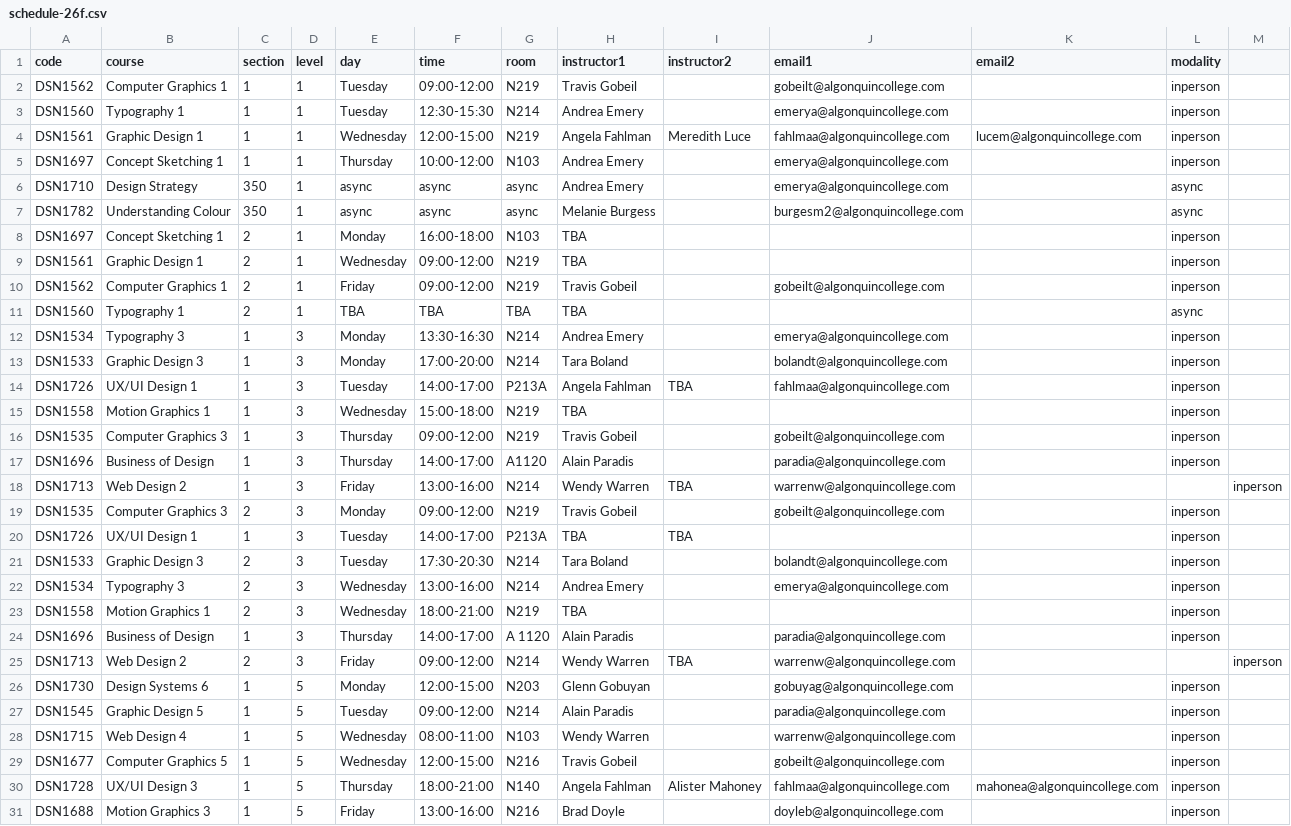
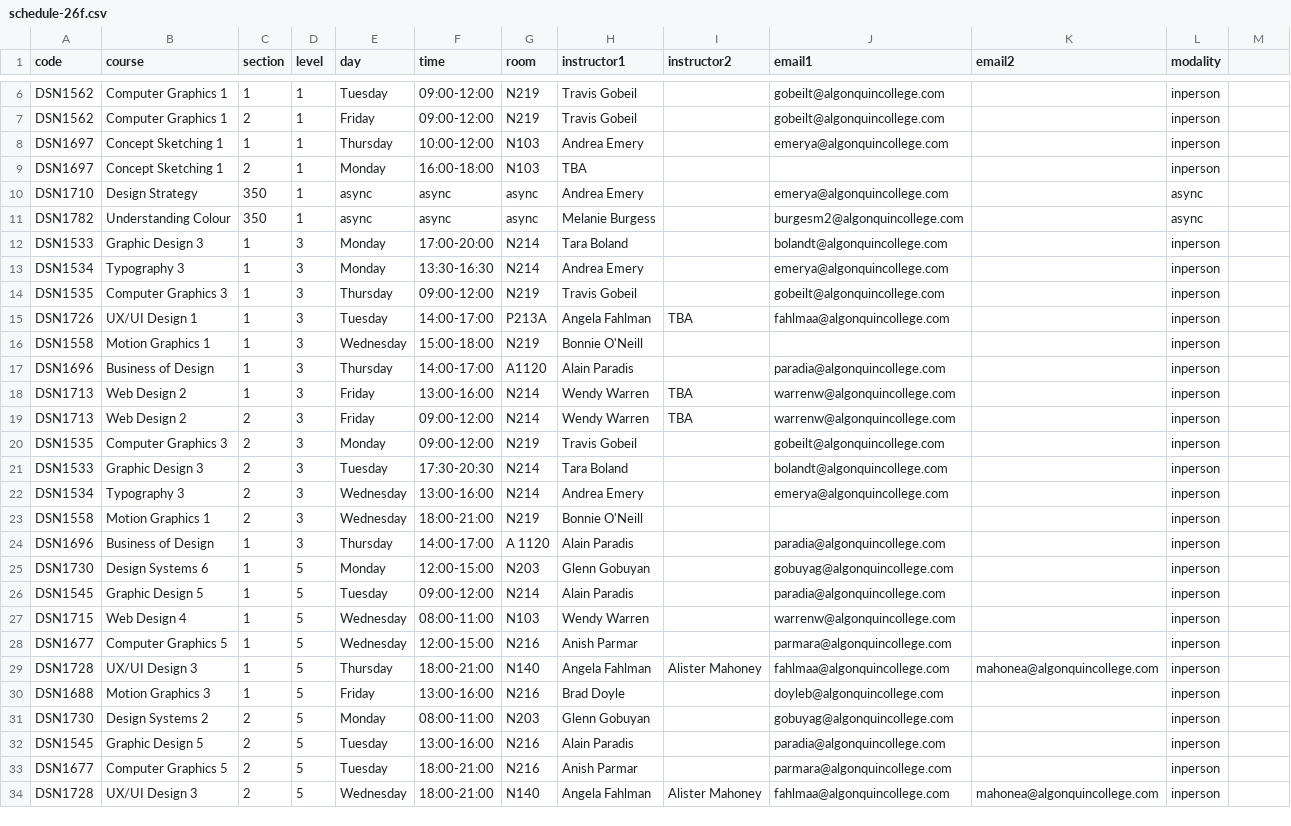
Before and after one commit to algonquindesign/algonquindesign.ca, a CSV file: _data/schedule-26f.csv, drawn as a sheet; only a part is shown, gaps mark what is left out; the shorter side is filled out with more unchanged rows; the diff covers the shown part only.

Commit message:
Update fall schedule sections and instructors
Refreshes `_data/schedule-26f.csv` with section and staffing updates: adds/normalizes level 1 and level 3 section rows, changes DSN1560 section 2 to in-person, assigns Bonnie O'Neill to both DSN1558 sections, switches DSN1677 to Anish Parmar with email, and removes conflicting duplicate entries (including the extra DSN1726 row). Also cleans minor row formatting inconsistencies.

```diff
--- a/_data/schedule-26f.csv
+++ b/_data/schedule-26f.csv
@@ -2,25 +6,20 @@ code,course,section,level,day,time,room,instructor1,instructor2,email1,email2,mo
 DSN1562,Computer Graphics 1,1,1,Tuesday,09:00-12:00,N219,Travis Gobeil,,gobeilt@algonquincollege.com,,inperson
-DSN1560,Typography 1,1,1,Tuesday,12:30-15:30,N214,Andrea Emery,,emerya@algonquincollege.com,,inperson
-DSN1561,Graphic Design 1,1,1,Wednesday,12:00-15:00,N219,Angela Fahlman,Meredith Luce,fahlmaa@algonquincollege.com,lucem@algonquincollege.com,inperson
+DSN1562,Computer Graphics 1,2,1,Friday,09:00-12:00,N219,Travis Gobeil,,gobeilt@algonquincollege.com,,inperson
 DSN1697,Concept Sketching 1,1,1,Thursday,10:00-12:00,N103,Andrea Emery,,emerya@algonquincollege.com,,inperson
+DSN1697,Concept Sketching 1,2,1,Monday,16:00-18:00,N103,TBA,,,,inperson
 DSN1710,Design Strategy,350,1,async,async,async,Andrea Emery,,emerya@algonquincollege.com,,async
 DSN1782,Understanding Colour,350,1,async,async,async,Melanie Burgess,,burgesm2@algonquincollege.com,,async
-DSN1697,Concept Sketching 1,2,1,Monday,16:00-18:00,N103,TBA,,,,inperson
-DSN1561,Graphic Design 1,2,1,Wednesday,09:00-12:00,N219,TBA,,,,inperson
-DSN1562,Computer Graphics 1,2,1,Friday,09:00-12:00,N219,Travis Gobeil,,gobeilt@algonquincollege.com,,inperson
-DSN1560,Typography 1,2,1,TBA,TBA,TBA,TBA,,,,async
+DSN1533,Graphic Design 3,1,3,Monday,17:00-20:00,N214,Tara Boland,,bolandt@algonquincollege.com,,inperson
 DSN1534,Typography 3,1,3,Monday,13:30-16:30,N214,Andrea Emery,,emerya@algonquincollege.com,,inperson
-DSN1533,Graphic Design 3,1,3,Monday,17:00-20:00,N214,Tara Boland,,bolandt@algonquincollege.com,,inperson
+DSN1535,Computer Graphics 3,1,3,Thursday,09:00-12:00,N219,Travis Gobeil,,gobeilt@algonquincollege.com,,inperson
 DSN1726,UX/UI Design 1,1,3,Tuesday,14:00-17:00,P213A,Angela Fahlman,TBA,fahlmaa@algonquincollege.com,,inperson
-DSN1558,Motion Graphics 1,1,3,Wednesday,15:00-18:00,N219,TBA,,,,inperson
-DSN1535,Computer Graphics 3,1,3,Thursday,09:00-12:00,N219,Travis Gobeil,,gobeilt@algonquincollege.com,,inperson
+DSN1558,Motion Graphics 1,1,3,Wednesday,15:00-18:00,N219,Bonnie O'Neill,,,,inperson
 DSN1696,Business of Design,1,3,Thursday,14:00-17:00,A1120,Alain Paradis,,paradia@algonquincollege.com,,inperson
-DSN1713,Web Design 2,1,3,Friday,13:00-16:00,N214,Wendy Warren,TBA,warrenw@algonquincollege.com,,,inperson
+DSN1713,Web Design 2,1,3,Friday,13:00-16:00,N214,Wendy Warren,TBA,warrenw@algonquincollege.com,,inperson
+DSN1713,Web Design 2,2,3,Friday,09:00-12:00,N214,Wendy Warren,TBA,warrenw@algonquincollege.com,,inperson
 DSN1535,Computer Graphics 3,2,3,Monday,09:00-12:00,N219,Travis Gobeil,,gobeilt@algonquincollege.com,,inperson
-DSN1726,UX/UI Design 1,1,3,Tuesday,14:00-17:00,P213A,TBA,TBA,,,inperson
 DSN1533,Graphic Design 3,2,3,Tuesday,17:30-20:30,N214,Tara Boland,,bolandt@algonquincollege.com,,inperson
 DSN1534,Typography 3,2,3,Wednesday,13:00-16:00,N214,Andrea Emery,,emerya@algonquincollege.com,,inperson
-DSN1558,Motion Graphics 1,2,3,Wednesday,18:00-21:00,N219,TBA,,,,inperson
+DSN1558,Motion Graphics 1,2,3,Wednesday,18:00-21:00,N219,Bonnie O'Neill,,,,inperson
 DSN1696,Business of Design,1,3,Thursday,14:00-17:00,A 1120,Alain Paradis,,paradia@algonquincollege.com,,inperson
-DSN1713,Web Design 2,2,3,Friday,09:00-12:00,N214,Wendy Warren,TBA,warrenw@algonquincollege.com,,,inperson
 DSN1730,Design Systems 6,1,5,Monday,12:00-15:00,N203,Glenn Gobuyan,,gobuyag@algonquincollege.com,,inperson
@@ -28,3 +27,3 @@ DSN1545,Graphic Design 5,1,5,Tuesday,09:00-12:00,N214,Alain Paradis,,paradia@alg
 DSN1715,Web Design 4,1,5,Wednesday,08:00-11:00,N103,Wendy Warren,,warrenw@algonquincollege.com,,inperson
-DSN1677,Computer Graphics 5,1,5,Wednesday,12:00-15:00,N216,Travis Gobeil,,gobeilt@algonquincollege.com,,inperson
+DSN1677,Computer Graphics 5,1,5,Wednesday,12:00-15:00,N216,Anish Parmar,,parmara@algonquincollege.com,,inperson
 DSN1728,UX/UI Design 3,1,5,Thursday,18:00-21:00,N140,Angela Fahlman,Alister Mahoney,fahlmaa@algonquincollege.com,mahonea@algonquincollege.com,inperson
```
Also changed, not shown: 1 added row elsewhere in this file.
